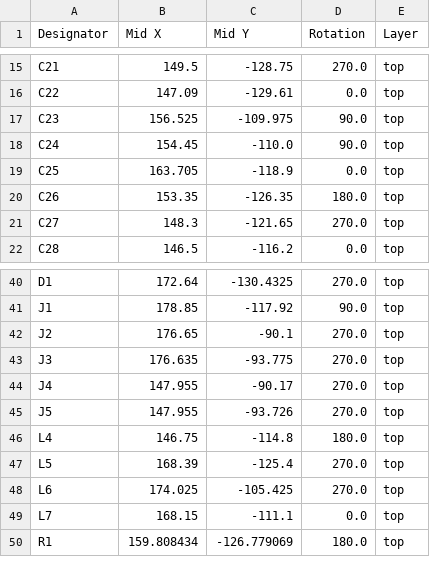
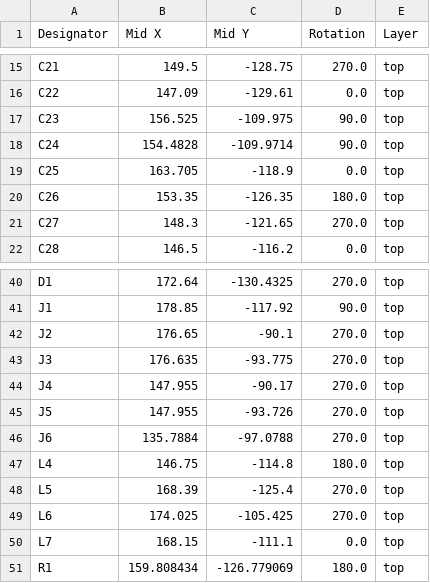
Before and after one commit to ShlokVaidya/Flight-Controller, a CSV file: production/positions.csv, drawn as a sheet; only a part is shown, gaps mark what is left out.

```diff
--- a/production/positions.csv
+++ b/production/positions.csv
@@ -17,3 +17,3 @@ C22,147.09,-129.61,0.0,top
 C23,156.525,-109.975,90.0,top
-C24,154.45,-110.0,90.0,top
+C24,154.4828,-109.9714,90.0,top
 C25,163.705,-118.9,0.0,top
@@ -45,2 +45,3 @@ J4,147.955,-90.17,270.0,top
 J5,147.955,-93.726,270.0,top
+J6,135.7884,-97.0788,270.0,top
 L4,146.75,-114.8,180.0,top
```
Also changed, not shown: production/bom.csv, production/designators.csv, 19 other files.
